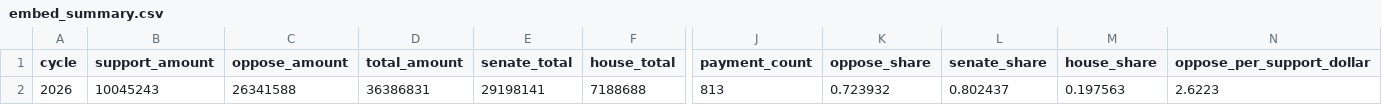
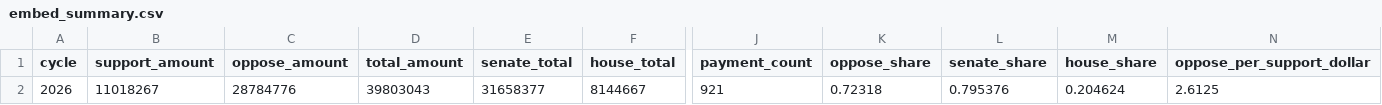
Before and after one commit to wired-investigations/America-PAC-Spending, a CSV file: embed_summary.csv, drawn as a sheet; only a part is shown, gaps mark what is left out; the diff covers the shown part only; the diff names each change by its address in the sheet, - before the commit and + after, or states it on an @@ line.

```diff
--- a/embed_summary.csv
+++ b/embed_summary.csv
-B2 (support_amount): 10045243
+B2 (support_amount): 11018267
-C2 (oppose_amount): 26341588
+C2 (oppose_amount): 28784776
-D2 (total_amount): 36386831
+D2 (total_amount): 39803043
-E2 (senate_total): 29198141
+E2 (senate_total): 31658377
-F2 (house_total): 7188688
+F2 (house_total): 8144667
-J2 (payment_count): 813
+J2 (payment_count): 921
-K2 (oppose_share): 0.723932
+K2 (oppose_share): 0.72318
-L2 (senate_share): 0.802437
+L2 (senate_share): 0.795376
-M2 (house_share): 0.197563
+M2 (house_share): 0.204624
-N2 (oppose_per_support_dollar): 2.6223
+N2 (oppose_per_support_dollar): 2.6125
```
Also changed, not shown: 2 edited cells elsewhere in this file, embed_daily.csv, embed_races.csv, 4 other files.
